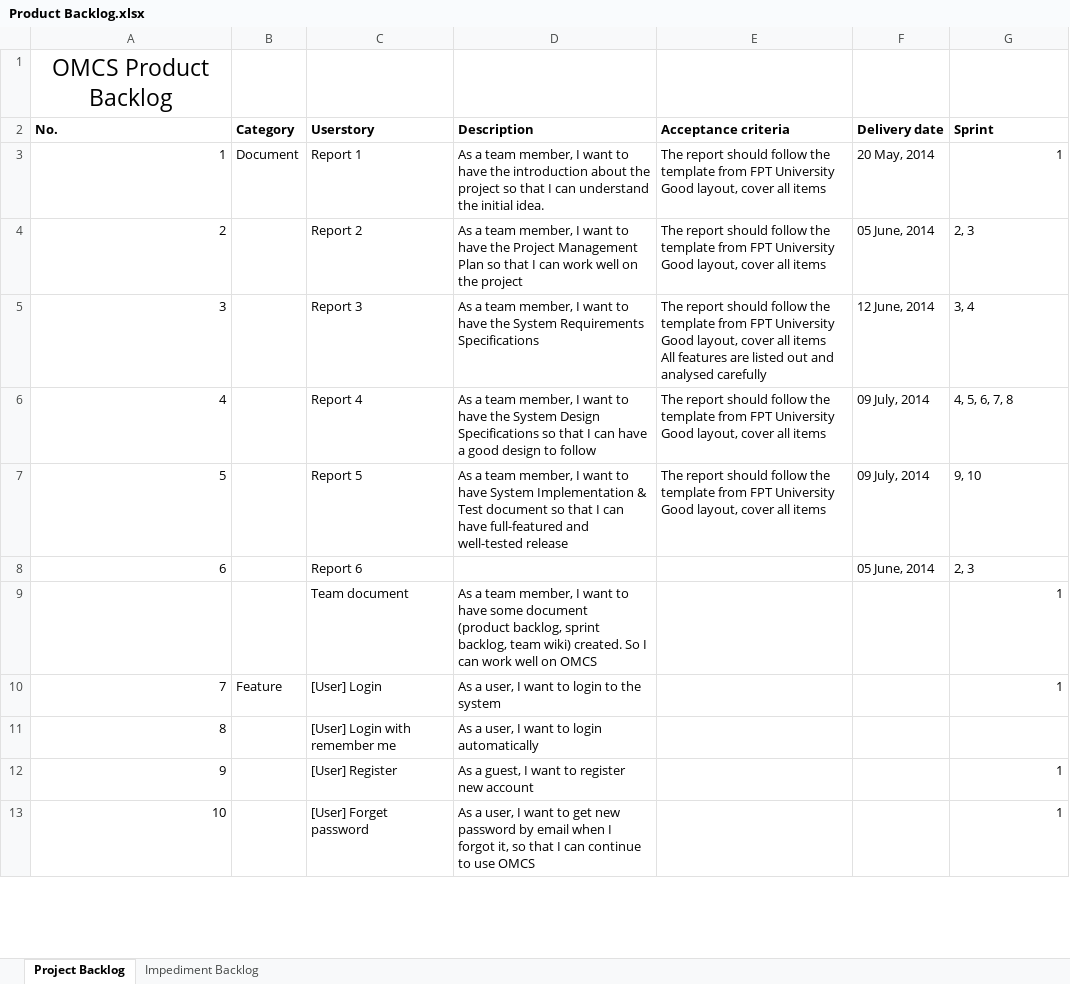
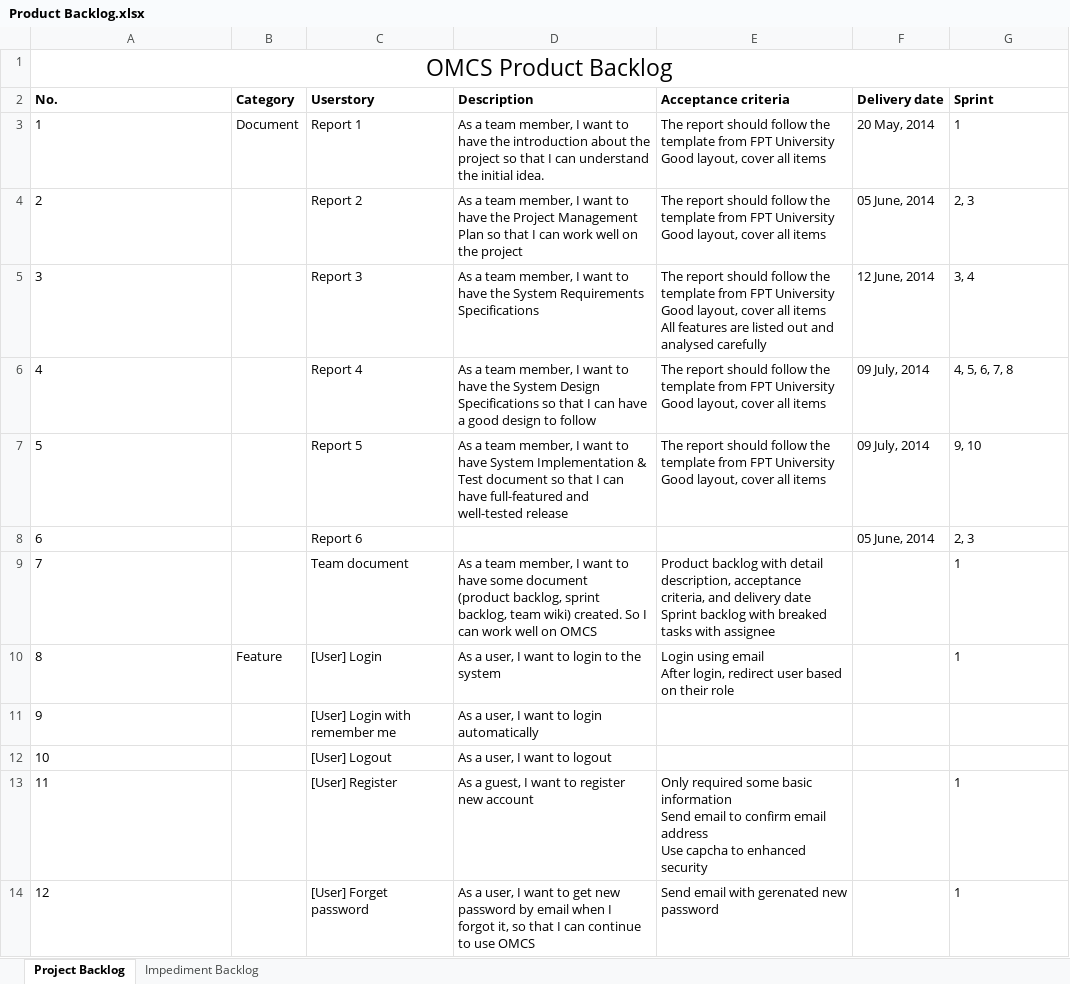
Before and after one commit to palaniellappank/online-medical-consultant-system, an Excel workbook: Document/SCRUM/Product Backlog.xlsx, sheet Project Backlog, drawn as a sheet; only a part is shown; values as stored, in another font and other column widths than the file's, no borders; table styles not drawn; addresses are those after the commit; ↵ is a line break in a cell; the diff covers the shown part only; the diff names each change by its address in the sheet, - before the commit and + after, or states it on an @@ line.

Commit message:
Create sprint backlog, product backlog

```diff
--- a/Document/SCRUM/Product Backlog.xlsx (sheet Project Backlog)
+++ b/Document/SCRUM/Product Backlog.xlsx (sheet Project Backlog)
+A1:G1 merged
-A3:A8 alignment: right
+A3:A8 alignment: left
-G3 alignment: right
+G3 alignment: left
-A9 (No.): (empty)
+A9 (No.): 7
-E9 (Acceptance criteria): (empty)
+E9 (Acceptance criteria): Product backlog with detail description, acceptance criteria, and delivery date ↵ Sprint backlog with breaked tasks with assignee
-G9:G10 alignment: right
+G9:G10 alignment: left
-A10 (No.): 7
+A10 (No.): 8
-A10:A11 alignment: right
+A10:A11 alignment: left
-E10 (Acceptance criteria): (empty)
+E10 (Acceptance criteria): Login using email ↵ After login, redirect user based on their role
-A11 (No.): 8
+A11 (No.): 9
+row 12: 10 |  | [User] Logout | As a user, I want to logout
-A13 (No.): 9
+A13 (No.): 11
-A13:A14 alignment: right
+A13:A14 alignment: left
-E13 (Acceptance criteria): (empty)
+E13 (Acceptance criteria): Only required some basic information ↵ Send email to confirm email address ↵ Use capcha to enhanced security
-G13:G14 alignment: right
+G13:G14 alignment: left
-A14 (No.): 10
+A14 (No.): 12
-E14 (Acceptance criteria): (empty)
+E14 (Acceptance criteria): Send email with gerenated new password
```
Also changed, not shown: 30 added rows, 7 removed rows, 23 edited cells and cell formats elsewhere in this sheet, 1 other file.
